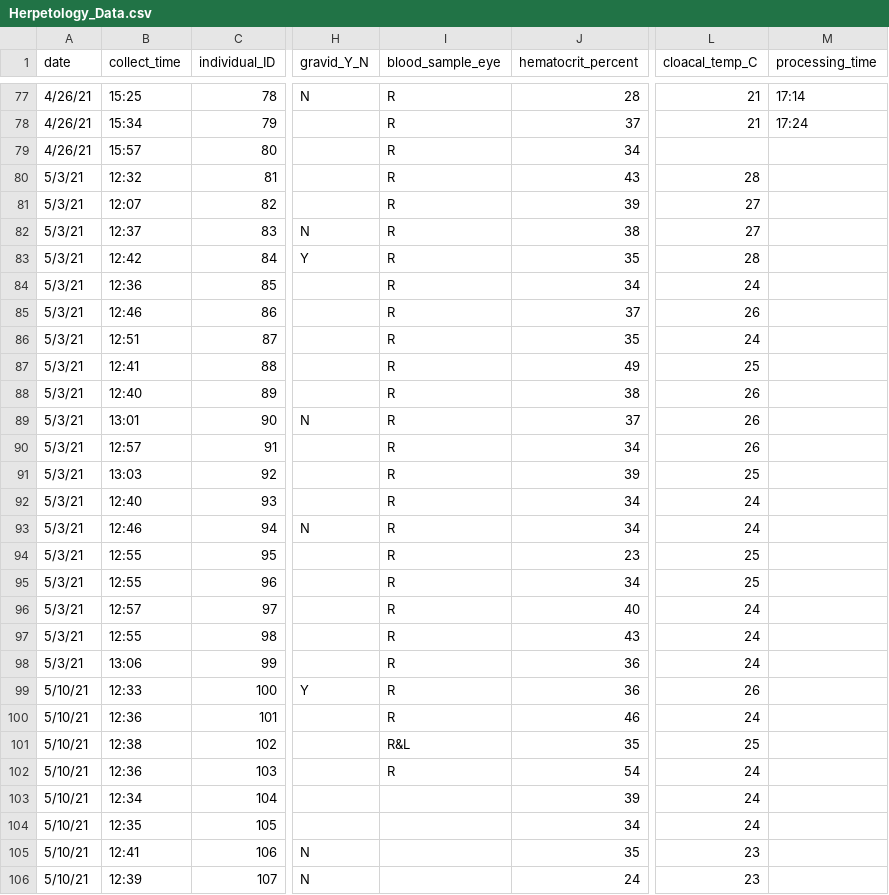
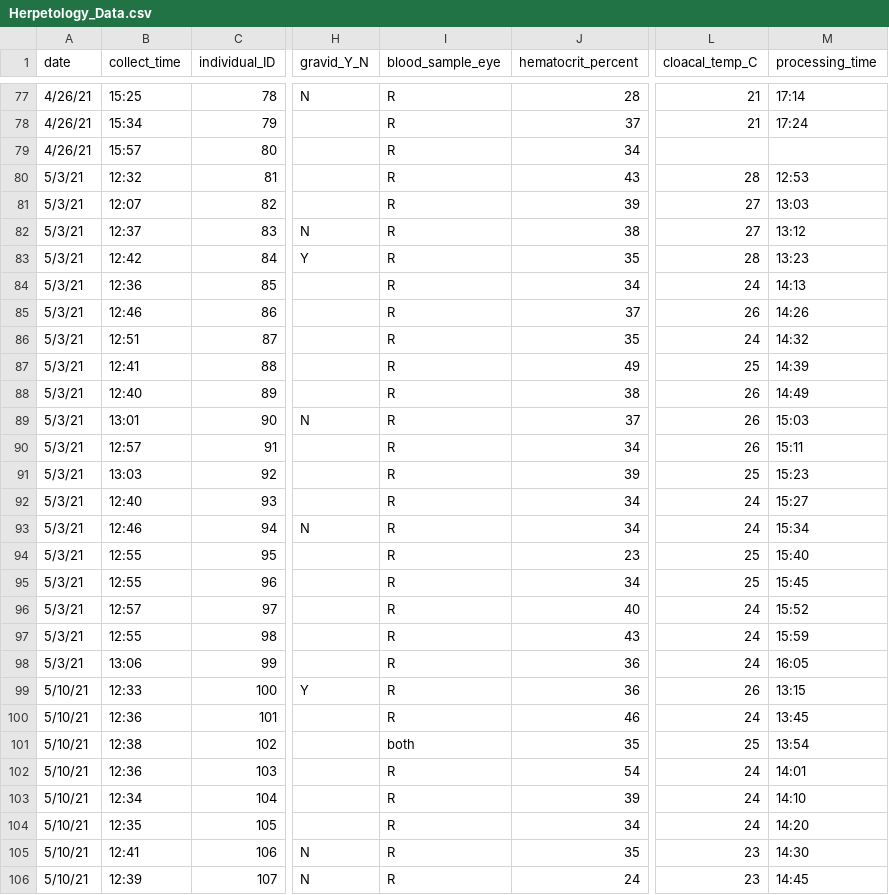
Before and after one commit to science-with-sav/Sceloporus_CEWL_body_regions_plasticity, a CSV file: data/Herpetology_Data.csv, drawn as a sheet; only a part is shown, gaps mark what is left out; the diff covers the shown part only; the diff names each change by its address in the sheet, - before the commit and + after, or states it on an @@ line.

Commit message:
made sure data csv was the final, complete, most-updated and completely accurate version

```diff
--- a/data/Herpetology_Data.csv
+++ b/data/Herpetology_Data.csv
-M80 (processing_time): (empty)
+M80 (processing_time): 12:53
-M81 (processing_time): (empty)
+M81 (processing_time): 13:03
-M82 (processing_time): (empty)
+M82 (processing_time): 13:12
-M83 (processing_time): (empty)
+M83 (processing_time): 13:23
-M84 (processing_time): (empty)
+M84 (processing_time): 14:13
-M85 (processing_time): (empty)
+M85 (processing_time): 14:26
-M86 (processing_time): (empty)
+M86 (processing_time): 14:32
-M87 (processing_time): (empty)
+M87 (processing_time): 14:39
-M88 (processing_time): (empty)
+M88 (processing_time): 14:49
-M89 (processing_time): (empty)
+M89 (processing_time): 15:03
-M90 (processing_time): (empty)
+M90 (processing_time): 15:11
-M91 (processing_time): (empty)
+M91 (processing_time): 15:23
-M92 (processing_time): (empty)
+M92 (processing_time): 15:27
-M93 (processing_time): (empty)
+M93 (processing_time): 15:34
-M94 (processing_time): (empty)
+M94 (processing_time): 15:40
-M95 (processing_time): (empty)
+M95 (processing_time): 15:45
-M96 (processing_time): (empty)
+M96 (processing_time): 15:52
-M97 (processing_time): (empty)
+M97 (processing_time): 15:59
-M98 (processing_time): (empty)
+M98 (processing_time): 16:05
-M99 (processing_time): (empty)
+M99 (processing_time): 13:15
-M100 (processing_time): (empty)
+M100 (processing_time): 13:45
-I101 (blood_sample_eye): R&L
+I101 (blood_sample_eye): both
-M101 (processing_time): (empty)
+M101 (processing_time): 13:54
-M102 (processing_time): (empty)
+M102 (processing_time): 14:01
-I103:I106 (blood_sample_eye): (empty)
+I103:I106 (blood_sample_eye): R
-M103 (processing_time): (empty)
+M103 (processing_time): 14:10
-M104 (processing_time): (empty)
+M104 (processing_time): 14:20
-M105 (processing_time): (empty)
+M105 (processing_time): 14:30
-M106 (processing_time): (empty)
+M106 (processing_time): 14:45
```
Also changed, not shown: 32 edited cells elsewhere in this file.
